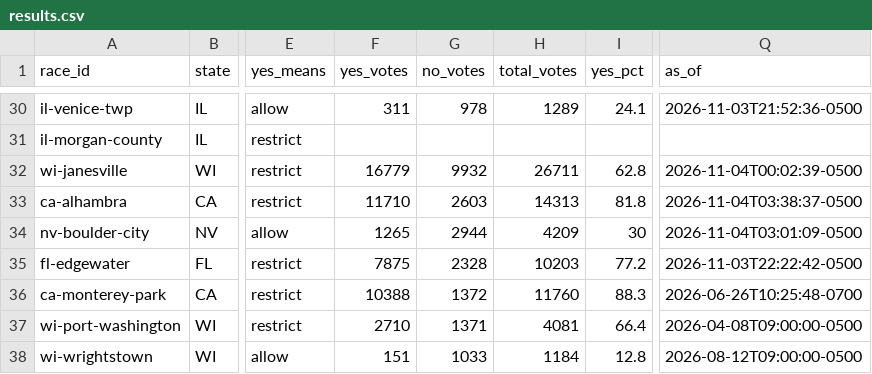
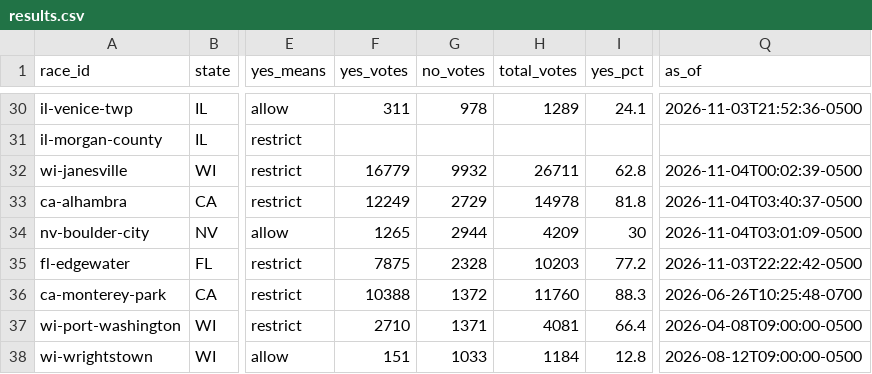
Before and after one commit to alexlundry/data_center_ballot_tracker, a CSV file: site/data/results.csv, drawn as a sheet; only a part is shown, gaps mark what is left out; the diff names each change by its address in the sheet, - before the commit and + after, or states it on an @@ line.

Commit message:
results 2026-11-04T08:40Z

```diff
--- a/site/data/results.csv
+++ b/site/data/results.csv
-F33 (yes_votes): 11710
+F33 (yes_votes): 12249
-G33 (no_votes): 2603
+G33 (no_votes): 2729
-H33 (total_votes): 14313
+H33 (total_votes): 14978
-Q33 (as_of): 2026-11-04T03:38:37-0500
+Q33 (as_of): 2026-11-04T03:40:37-0500
```
Also changed, not shown: data/history.csv, 1 other file.
